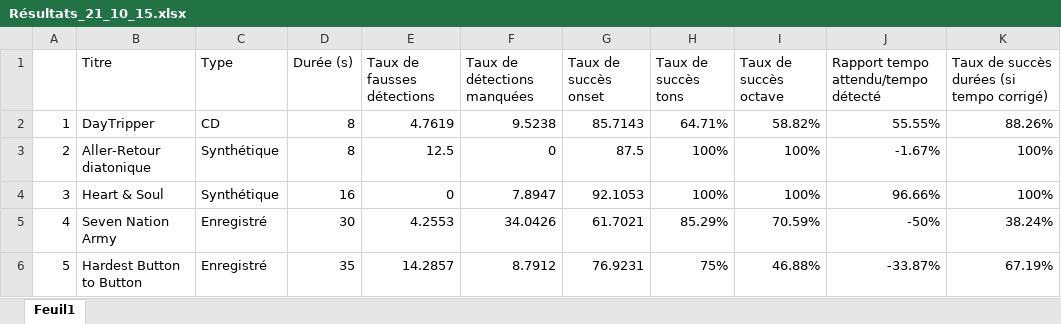
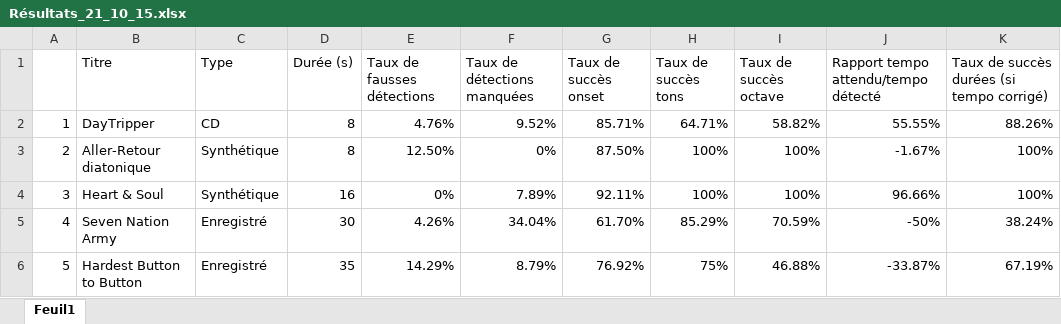
Before and after one commit to the-midge/gentab, an Excel workbook: Docs/Résultats_21_10_15.xlsx, sheet Feuil1, drawn as a sheet; values as stored, in another font and other column widths than the file's, no borders; the diff names each change by its address in the sheet, - before the commit and + after, or states it on an @@ line.

```diff
--- a/Docs/Résultats_21_10_15.xlsx (sheet Feuil1)
+++ b/Docs/Résultats_21_10_15.xlsx (sheet Feuil1)
-E2 (Taux de fausses détections): 4.7619
+E2 (Taux de fausses détections): 4.76%
-F2 (Taux de détections manquées): 9.5238
+F2 (Taux de détections manquées): 9.52%
-G2 (Taux de succès onset): 85.7143
+G2 (Taux de succès onset): 85.71%
-E3 (Taux de fausses détections): 12.5
+E3 (Taux de fausses détections): 12.50%
-F3 (Taux de détections manquées): 0
+F3 (Taux de détections manquées): 0%
-G3 (Taux de succès onset): 87.5
+G3 (Taux de succès onset): 87.50%
-E4 (Taux de fausses détections): 0
+E4 (Taux de fausses détections): 0%
-F4 (Taux de détections manquées): 7.8947
+F4 (Taux de détections manquées): 7.89%
-G4 (Taux de succès onset): 92.1053
+G4 (Taux de succès onset): 92.11%
-E5 (Taux de fausses détections): 4.2553
+E5 (Taux de fausses détections): 4.26%
-F5 (Taux de détections manquées): 34.0426
+F5 (Taux de détections manquées): 34.04%
-G5 (Taux de succès onset): 61.7021
+G5 (Taux de succès onset): 61.70%
-E6 (Taux de fausses détections): 14.2857
+E6 (Taux de fausses détections): 14.29%
-F6 (Taux de détections manquées): 8.7912
+F6 (Taux de détections manquées): 8.79%
-G6 (Taux de succès onset): 76.9231
+G6 (Taux de succès onset): 76.92%
```
Also changed, not shown: 7 other files.
